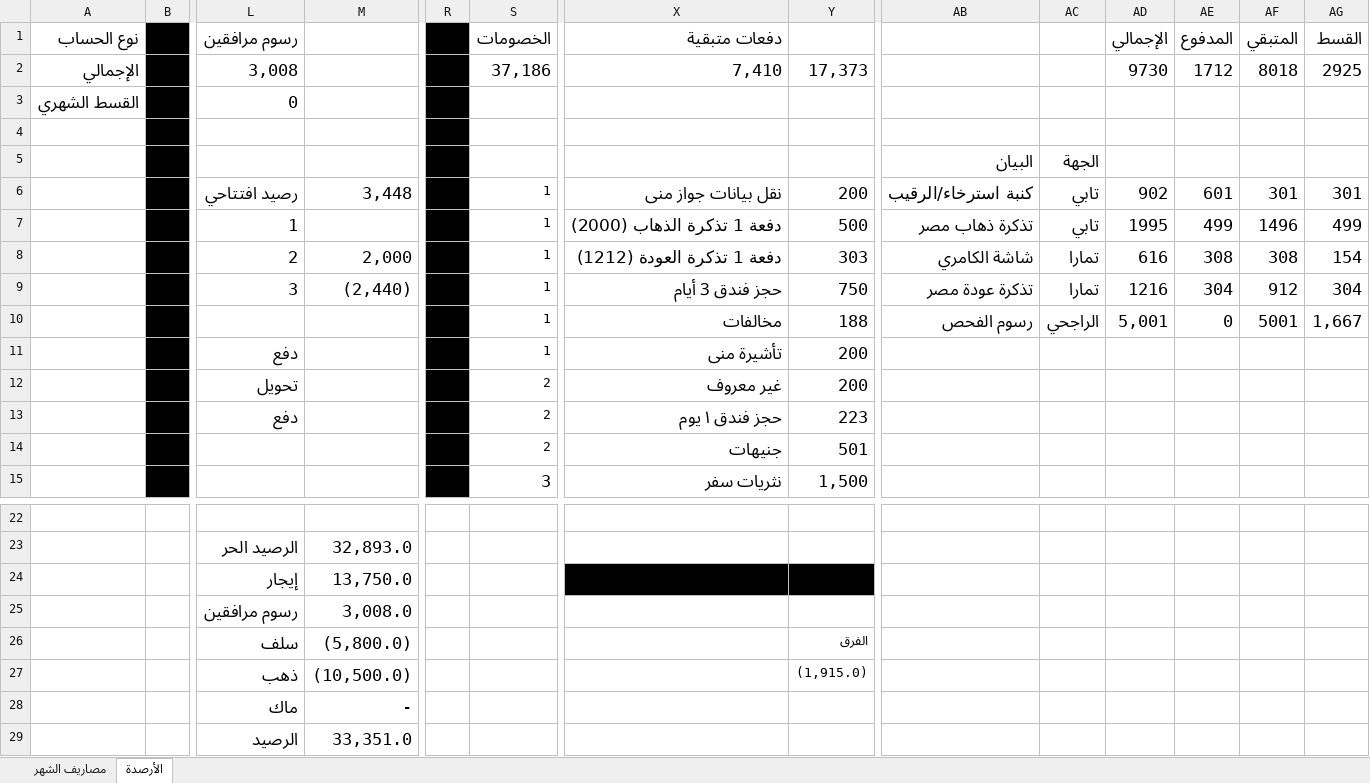
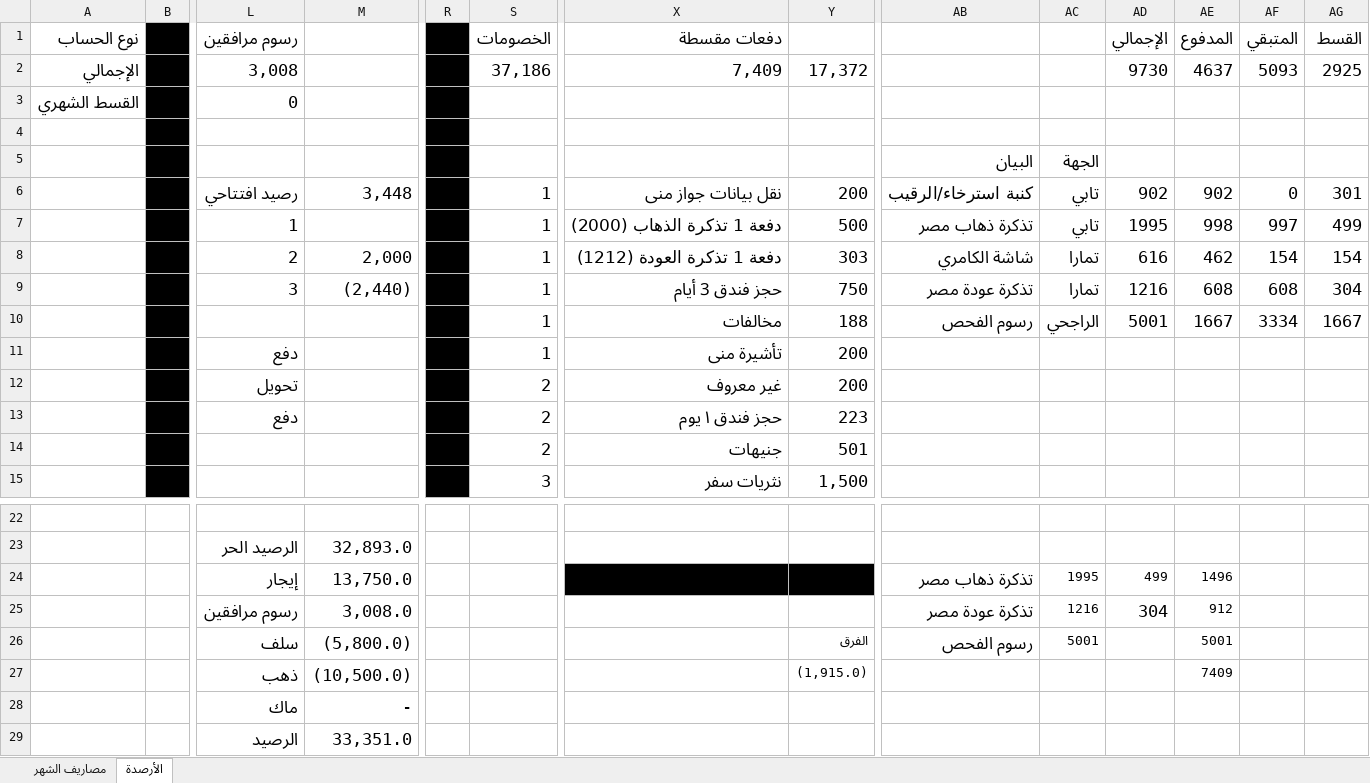
Before and after one commit to abutalibsh/personal-accounting, an Excel workbook: April 2026.xlsx, sheet الأرصدة, drawn as a sheet; only a part is shown, gaps mark what is left out; values as stored, in another font and other column widths than the file's, no borders; removed rows and columns are numbered as before the commit, all else as after; rows hold the shown columns only; the diff names each change by its address in the sheet, - before the commit and + after, or states it on an @@ line.

Commit message:
April 2026 - Finalized3

```diff
--- a/April 2026.xlsx (sheet الأرصدة)
+++ b/April 2026.xlsx (sheet الأرصدة)
-X1: دفعات متبقية
+X1: دفعات مقسطة
-X2 (دفعات مقسطة): 7,410
+X2 (دفعات مقسطة): 7,409
-Y2: 17,373
+Y2: 17,372
-AE2 (المدفوع): 1712
+AE2 (المدفوع): 4637
-AF2 (المتبقي): 8018
+AF2 (المتبقي): 5093
@@ S6:S14 text size: larger @@
-AE6 (المدفوع): 601
+AE6 (المدفوع): 902
-AF6 (المتبقي): 301
+AF6 (المتبقي): 0
-AE7 (المدفوع): 499
+AE7 (المدفوع): 998
-AF7 (المتبقي): 1496
+AF7 (المتبقي): 997
-AE8 (المدفوع): 308
+AE8 (المدفوع): 462
-AF8 (المتبقي): 308
+AF8 (المتبقي): 154
-AE9 (المدفوع): 304
+AE9 (المدفوع): 608
-AF9 (المتبقي): 912
+AF9 (المتبقي): 608
-AD10 (الإجمالي): 5,001
+AD10 (الإجمالي): 5001
-AE10 (المدفوع): 0
+AE10 (المدفوع): 1667
-AF10 (المتبقي): 5001
+AF10 (المتبقي): 3334
-AG10 (القسط): 1,667
+AG10 (القسط): 1667
-row 24:  |  | إيجار | 13,750.0
-row 25:  |  | رسوم مرافقين | 3,008.0
-row 26:  |  | سلف | (5,800.0) |  |  |  | الفرق
+row 24:  |  | إيجار | 13,750.0 |  |  |  |  | تذكرة ذهاب مصر | 1995 | 499 | 1496
+row 25:  |  | رسوم مرافقين | 3,008.0 |  |  |  |  | تذكرة عودة مصر | 1216 | 304 | 912
+row 26:  |  | سلف | (5,800.0) |  |  |  | الفرق | رسوم الفحص | 5001 |  | 5001
-AE27 (المدفوع): (empty)
+AE27 (المدفوع): 7409
```
Also changed, not shown: sheet مصاريف الشهر.
